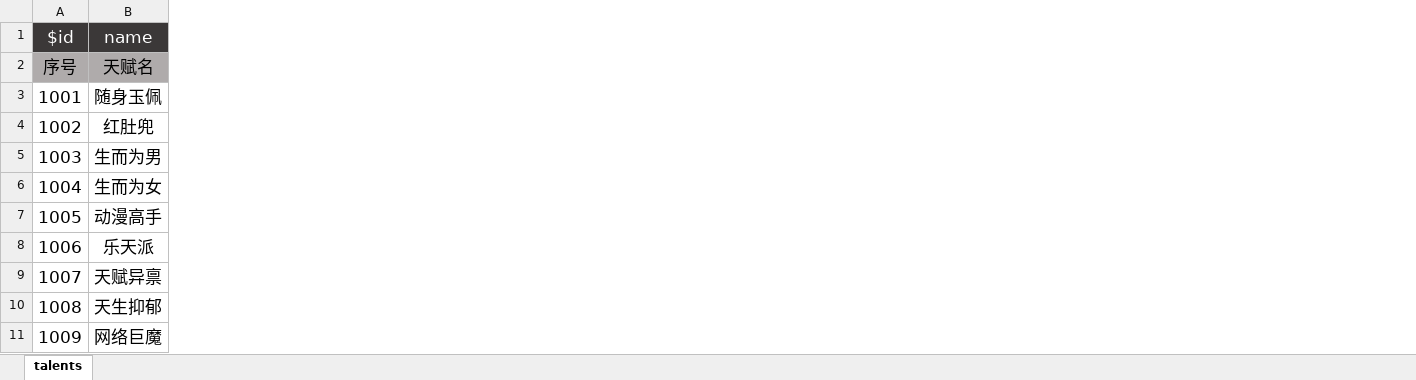
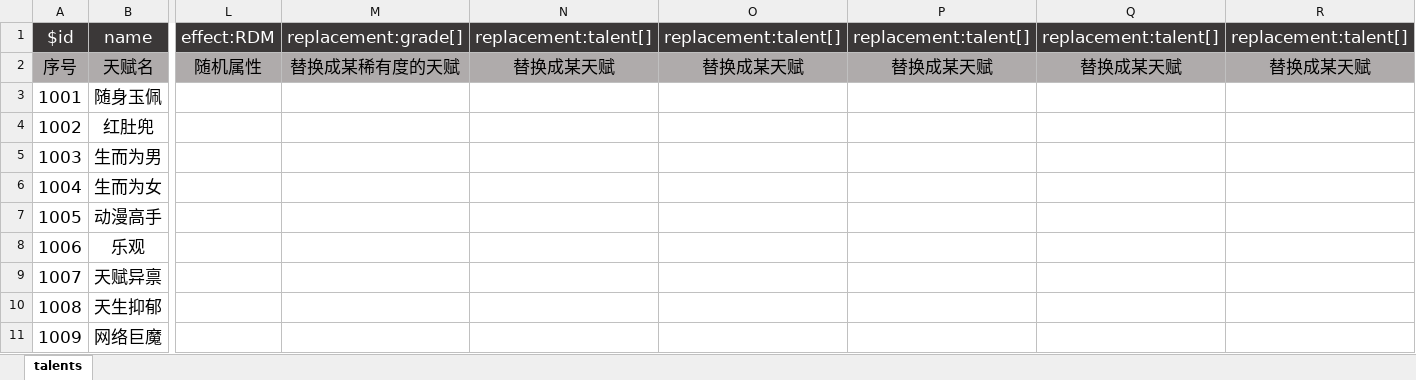
Before and after one commit to SeTube/LifeRestart, an Excel workbook: 1/data/talents.xlsx, sheet talents, drawn as a sheet; only a part is shown, gaps mark what is left out; values as stored, in another font and other column widths than the file's, no borders; the diff covers the shown part only; the diff names each change by its address in the sheet, - before the commit and + after, or states it on an @@ line.

```diff
--- a/1/data/talents.xlsx (sheet talents)
+++ b/1/data/talents.xlsx (sheet talents)
+column L, rows 1-2: effect:RDM | 随机属性
+column M, rows 1-2: replacement:grade[] | 替换成某稀有度的天赋
+column N, rows 1-2: replacement:talent[] | 替换成某天赋
+column O, rows 1-2: replacement:talent[] | 替换成某天赋
+column P, rows 1-2: replacement:talent[] | 替换成某天赋
+column Q, rows 1-2: replacement:talent[] | 替换成某天赋
+column R, rows 1-2: replacement:talent[] | 替换成某天赋
-B8: 乐天派
+B8: 乐观
```
Also changed, not shown: 15 added rows, 13 added columns and 18 edited cells elsewhere in this sheet, 1/data/age.xlsx, 1/data/events.xlsx, 39 other files.
